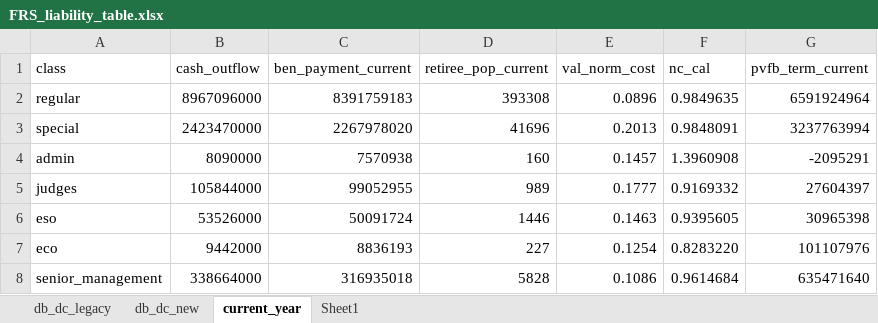
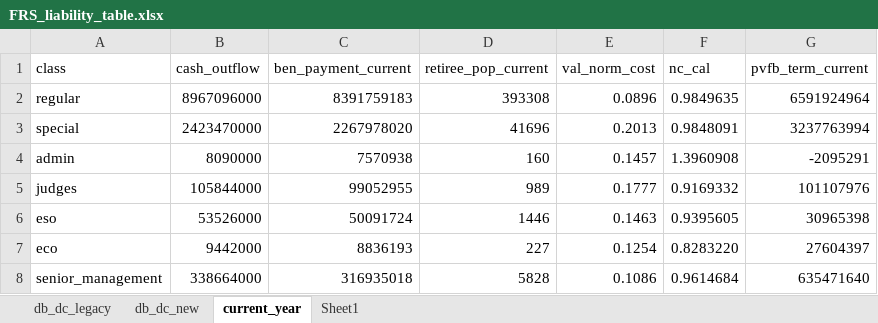
Before and after one commit to gchen3/Florida-FRS-main_generalizable, an Excel workbook: refactor/source_data/FRS_liability_table.xlsx, sheet current_year, drawn as a sheet; values as stored, in another font and other column widths than the file's, no borders; the diff names each change by its address in the sheet, - before the commit and + after, or states it on an @@ line.

```diff
--- a/refactor/source_data/FRS_liability_table.xlsx (sheet current_year)
+++ b/refactor/source_data/FRS_liability_table.xlsx (sheet current_year)
-G5 (pvfb_term_current): 27604397
+G5 (pvfb_term_current): 101107976
-G7 (pvfb_term_current): 101107976
+G7 (pvfb_term_current): 27604397
```
Also changed, not shown: 4 other files.
